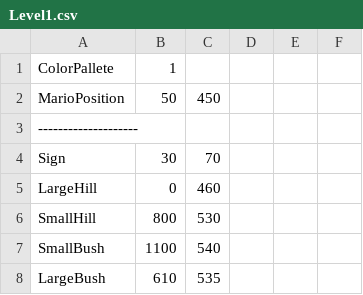
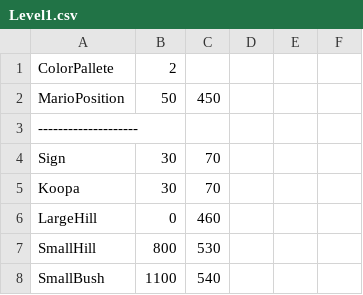
Before and after one commit to twig28/SuperMarioBros, a CSV file: MarioGame/Levels/Level1.csv, drawn as a sheet; only a part is shown; the shorter side is filled out with more unchanged rows.

```diff
--- a/MarioGame/Levels/Level1.csv
+++ b/MarioGame/Levels/Level1.csv
@@ -1,2 +1,2 @@
-ColorPallete,1
+ColorPallete,2
 MarioPosition,50,450
@@ -4,2 +4,3 @@ MarioPosition,50,450
 Sign,30,70
+Koopa,30,70
 LargeHill,0,460
```
Also changed, not shown: 7 other files.
